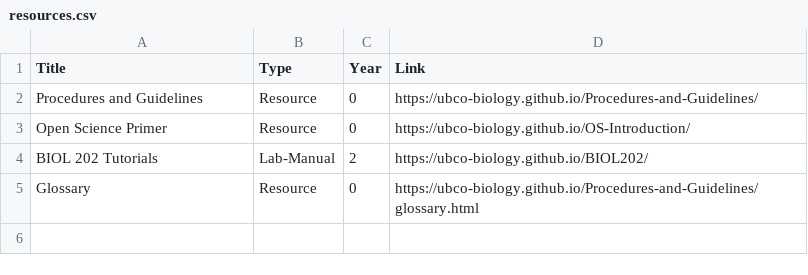
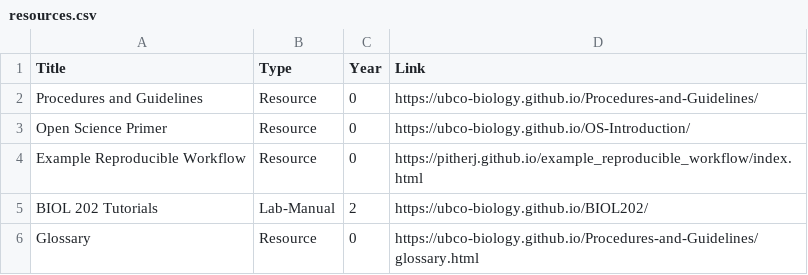
Before and after one commit to ubco-biology/ubco-biology.github.io, a CSV file: files/resources.csv, drawn as a sheet; the diff names each change by its address in the sheet, - before the commit and + after, or states it on an @@ line.

Commit message:
Update resources.csv
added reproducible workflow example to resources

```diff
--- a/files/resources.csv
+++ b/files/resources.csv
+row 4: Example Reproducible Workflow | Resource | 0 | https://pitherj.github.io/example_reproducible_workflow/index.html
```
